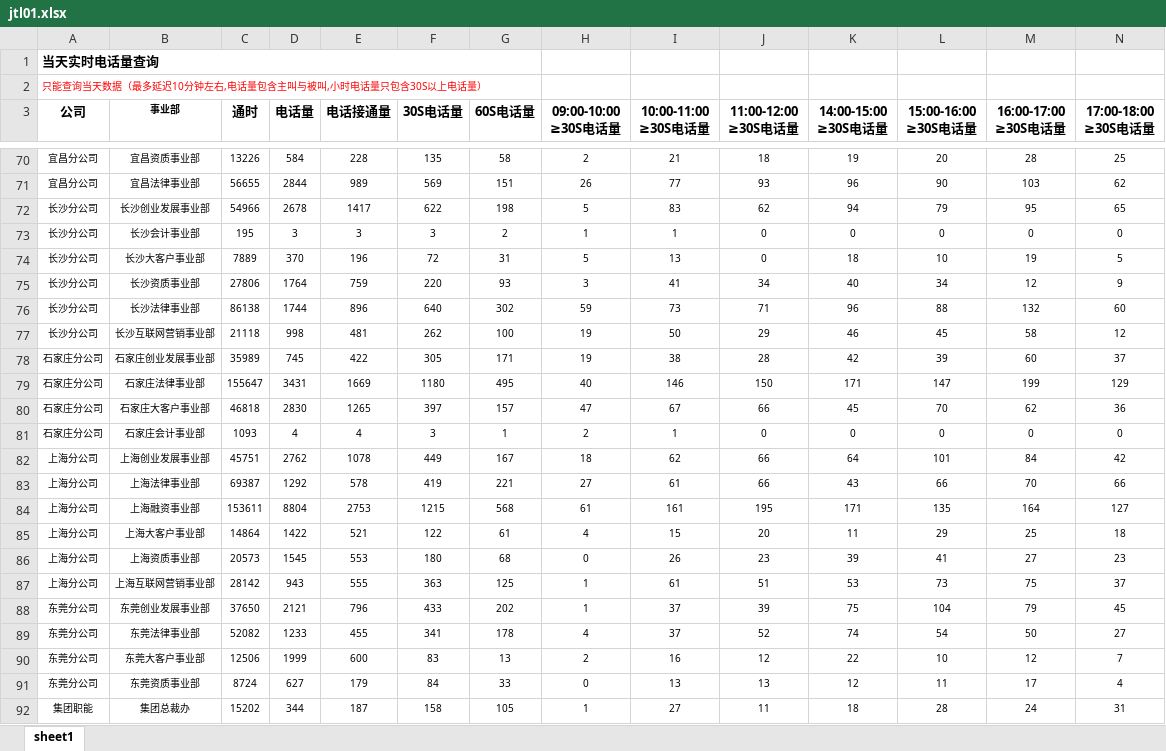
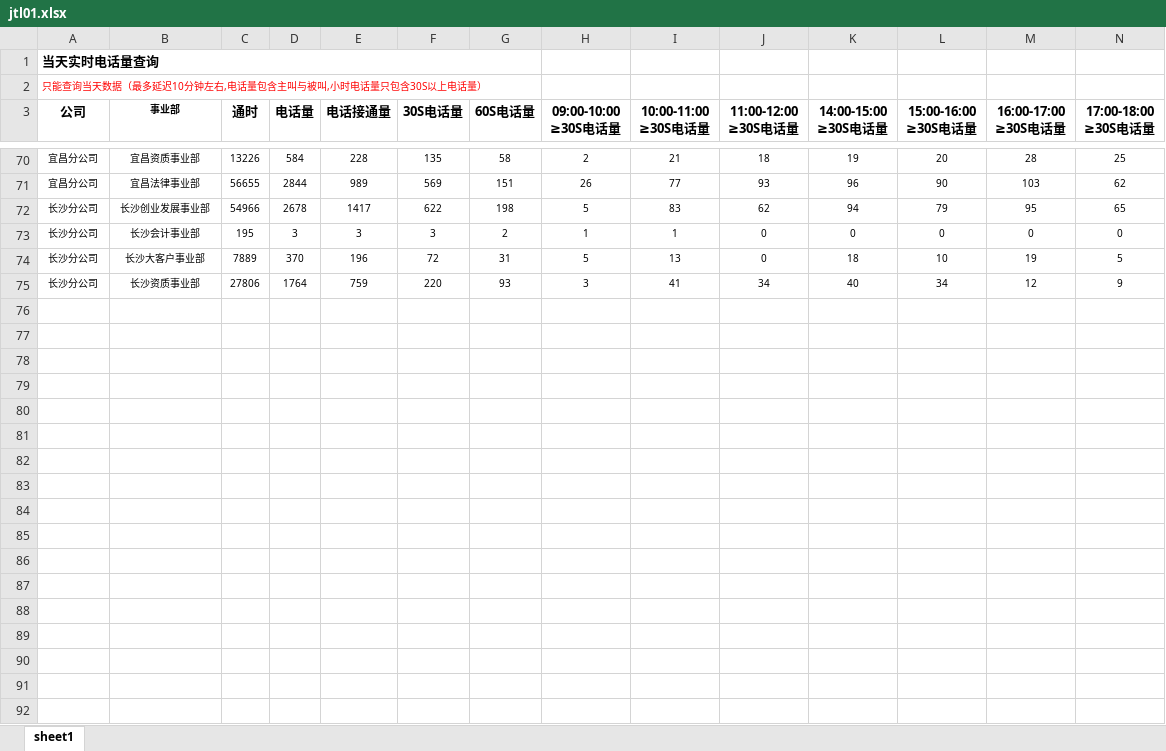
Before and after one commit to Strong9371/itass_server, an Excel workbook: src/main/webapp/temporary/jtl01.xlsx, sheet sheet1, drawn as a sheet; only a part is shown, gaps mark what is left out; values as stored, in another font and other column widths than the file's, no borders; charts and pictures not drawn; rows hold the shown columns only; the diff covers the shown part only; the diff names each change by its address in the sheet, - before the commit and + after, or states it on an @@ line.

```diff
--- a/src/main/webapp/temporary/jtl01.xlsx (sheet sheet1)
+++ b/src/main/webapp/temporary/jtl01.xlsx (sheet sheet1)
-row 76: 长沙分公司 | 长沙法律事业部 | 86138 | 1744 | 896 | 640 | 302 | 59 | 73 | 71 | 96 | 88 | 132 | 60
-row 77: 长沙分公司 | 长沙互联网营销事业部 | 21118 | 998 | 481 | 262 | 100 | 19 | 50 | 29 | 46 | 45 | 58 | 12
-row 78: 石家庄分公司 | 石家庄创业发展事业部 | 35989 | 745 | 422 | 305 | 171 | 19 | 38 | 28 | 42 | 39 | 60 | 37
-row 79: 石家庄分公司 | 石家庄法律事业部 | 155647 | 3431 | 1669 | 1180 | 495 | 40 | 146 | 150 | 171 | 147 | 199 | 129
-row 80: 石家庄分公司 | 石家庄大客户事业部 | 46818 | 2830 | 1265 | 397 | 157 | 47 | 67 | 66 | 45 | 70 | 62 | 36
-row 81: 石家庄分公司 | 石家庄会计事业部 | 1093 | 4 | 4 | 3 | 1 | 2 | 1 | 0 | 0 | 0 | 0 | 0
-row 82: 上海分公司 | 上海创业发展事业部 | 45751 | 2762 | 1078 | 449 | 167 | 18 | 62 | 66 | 64 | 101 | 84 | 42
-row 83: 上海分公司 | 上海法律事业部 | 69387 | 1292 | 578 | 419 | 221 | 27 | 61 | 66 | 43 | 66 | 70 | 66
-row 84: 上海分公司 | 上海融资事业部 | 153611 | 8804 | 2753 | 1215 | 568 | 61 | 161 | 195 | 171 | 135 | 164 | 127
-row 85: 上海分公司 | 上海大客户事业部 | 14864 | 1422 | 521 | 122 | 61 | 4 | 15 | 20 | 11 | 29 | 25 | 18
-row 86: 上海分公司 | 上海资质事业部 | 20573 | 1545 | 553 | 180 | 68 | 0 | 26 | 23 | 39 | 41 | 27 | 23
-row 87: 上海分公司 | 上海互联网营销事业部 | 28142 | 943 | 555 | 363 | 125 | 1 | 61 | 51 | 53 | 73 | 75 | 37
-row 88: 东莞分公司 | 东莞创业发展事业部 | 37650 | 2121 | 796 | 433 | 202 | 1 | 37 | 39 | 75 | 104 | 79 | 45
-row 89: 东莞分公司 | 东莞法律事业部 | 52082 | 1233 | 455 | 341 | 178 | 4 | 37 | 52 | 74 | 54 | 50 | 27
-row 90: 东莞分公司 | 东莞大客户事业部 | 12506 | 1999 | 600 | 83 | 13 | 2 | 16 | 12 | 22 | 10 | 12 | 7
-row 91: 东莞分公司 | 东莞资质事业部 | 8724 | 627 | 179 | 84 | 33 | 0 | 13 | 13 | 12 | 11 | 17 | 4
-row 92: 集团职能 | 集团总裁办 | 15202 | 344 | 187 | 158 | 105 | 1 | 27 | 11 | 18 | 28 | 24 | 31
```
Also changed, not shown: 5 removed rows elsewhere in this sheet, charts or pictures, src/main/webapp/temporary/depart.xlsx, 25 other files.
